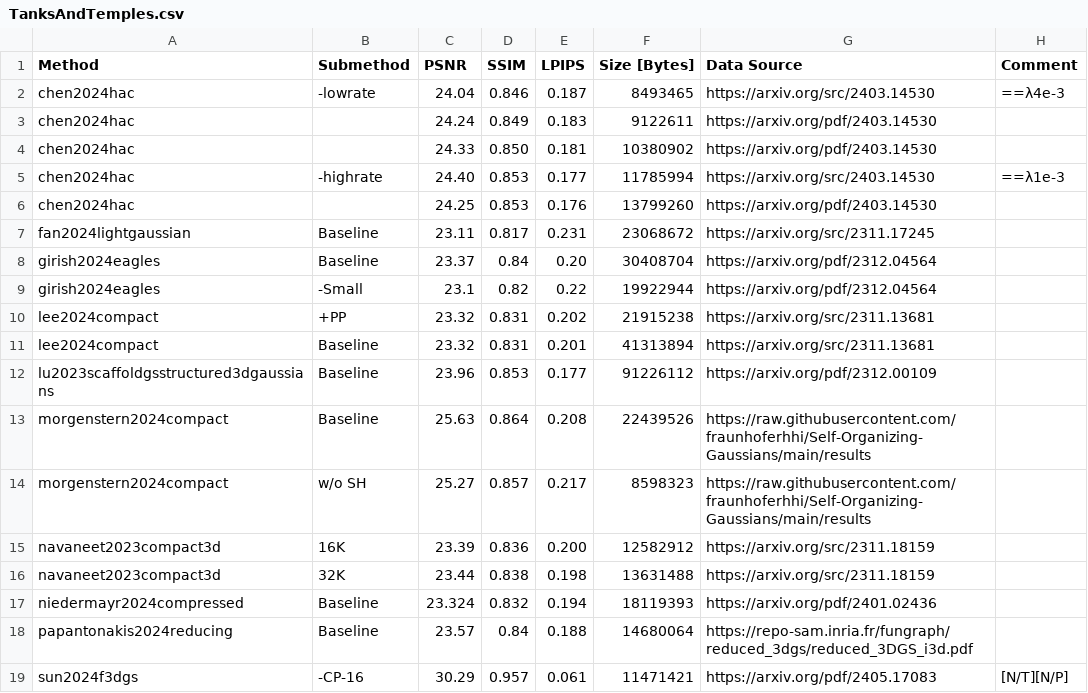
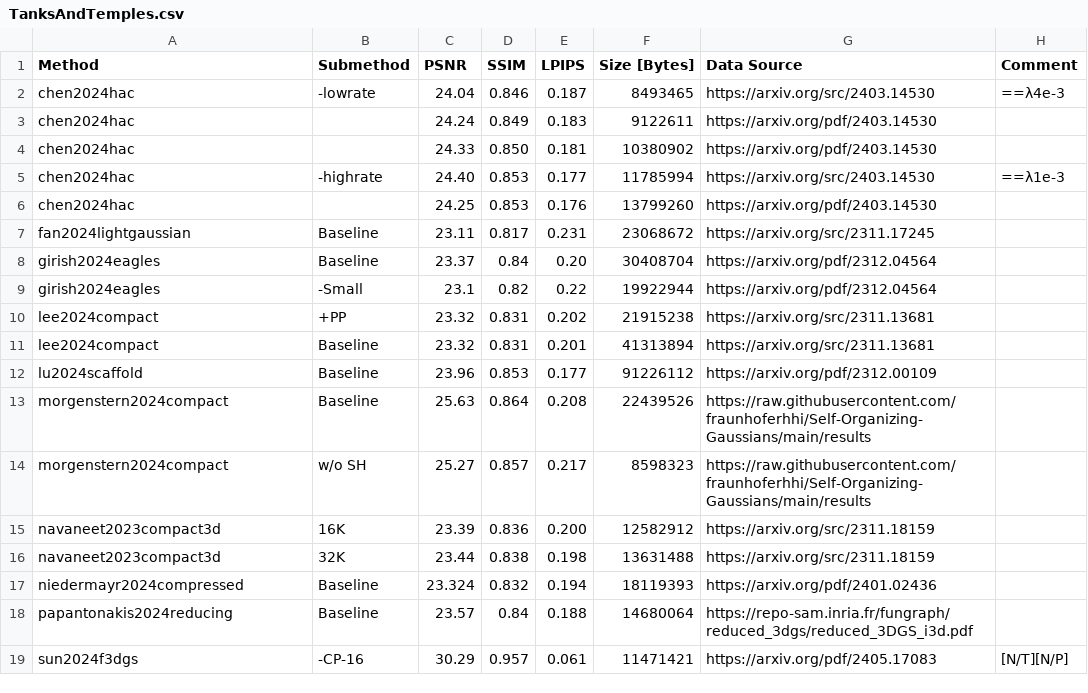
Before and after one commit to w-m/3dgs-compression-survey, a CSV file: results/TanksAndTemples.csv, drawn as a sheet.

```diff
--- a/results/TanksAndTemples.csv
+++ b/results/TanksAndTemples.csv
@@ -11,3 +11,3 @@ lee2024compact,+PP,23.32,0.831,0.202,21915238,https://arxiv.org/src/2311.13681,
 lee2024compact,Baseline,23.32,0.831,0.201,41313894,https://arxiv.org/src/2311.13681,
-lu2023scaffoldgsstructured3dgaussians,Baseline,23.96,0.853,0.177,91226112,https://arxiv.org/pdf/2312.00109,
+lu2024scaffold,Baseline,23.96,0.853,0.177,91226112,https://arxiv.org/pdf/2312.00109,
 morgenstern2024compact,Baseline,25.63,0.864,0.208,22439526,https://raw.githubusercontent.com/fraunhoferhhi/Self-Organizing-Gaussians/main/results,
```
Also changed, not shown: results/DeepBlending.csv, results/MipNeRF360.csv, 2 other files.
